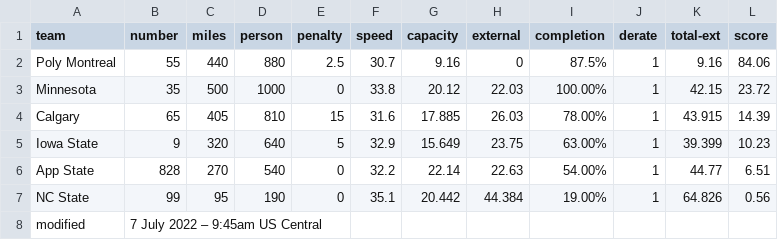
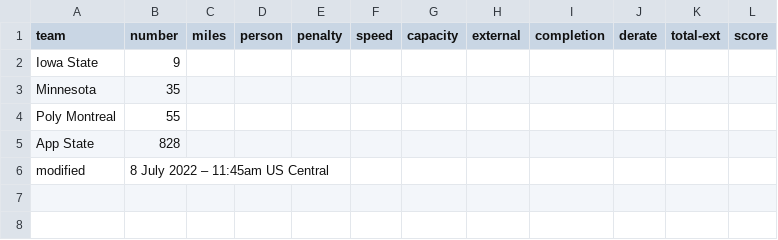
Before and after one commit to jtmullen/asc-fsgp-2022-results, a CSV file: _data/asc/stage1/mov-score.csv, drawn as a sheet.

```diff
--- a/_data/asc/stage1/mov-score.csv
+++ b/_data/asc/stage1/mov-score.csv
@@ -1,8 +1,6 @@
 team,number,miles,person,penalty,speed,capacity,external,completion,derate,total-ext,score
-Poly Montreal,55,440,880,2.5,30.7,9.16,0,87.5%,1,9.16,84.06
-Minnesota,35,500,1000,0,33.8,20.12,22.03,100.00%,1,42.15,23.72
-Calgary,65,405,810,15,31.6,17.885,26.03,78.00%,1,43.915,14.39
-Iowa State,9,320,640,5,32.9,15.649,23.75,63.00%,1,39.399,10.23
-App State,828,270,540,0,32.2,22.14,22.63,54.00%,1,44.77,6.51
-NC State,99,95,190,0,35.1,20.442,44.384,19.00%,1,64.826,0.56
-modified,7 July 2022 – 9:45am US Central,,,,,,,,,,
+Iowa State,9,,,,,,,,,,
+Minnesota,35,,,,,,,,,,
+Poly Montreal,55,,,,,,,,,,
+App State,828,,,,,,,,,,
+modified,8 July 2022 – 11:45am US Central,,,,,,,,,,
```
Also changed, not shown: 1 other file.
